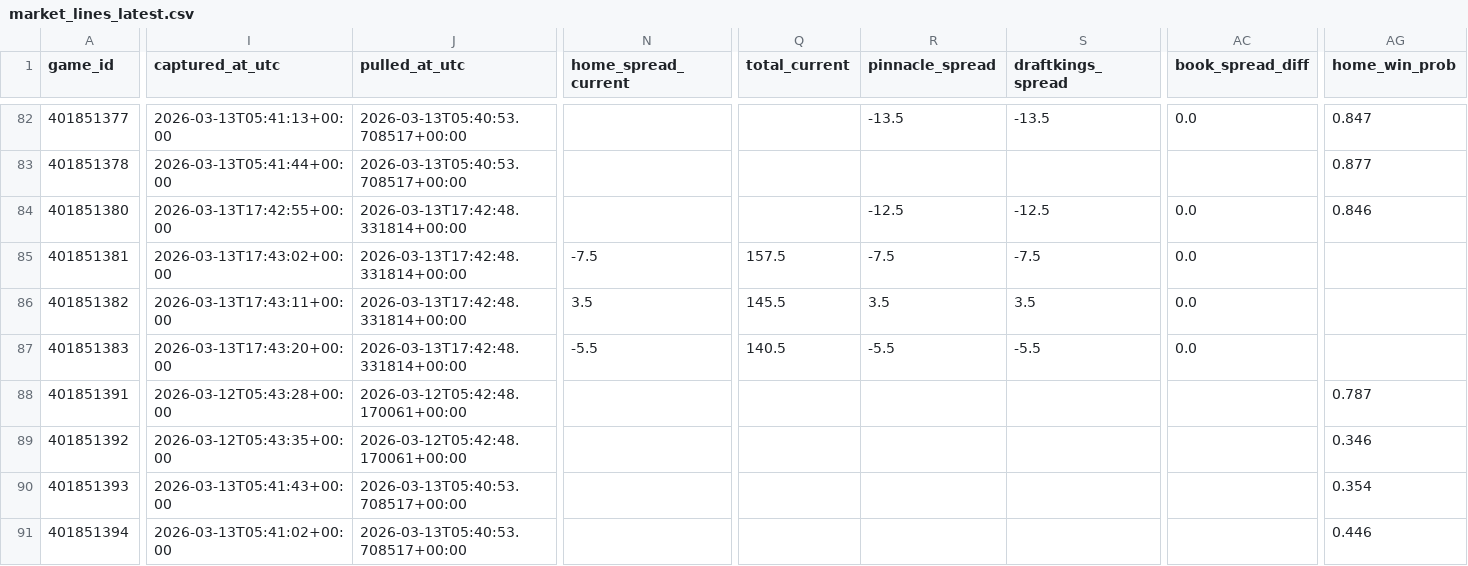
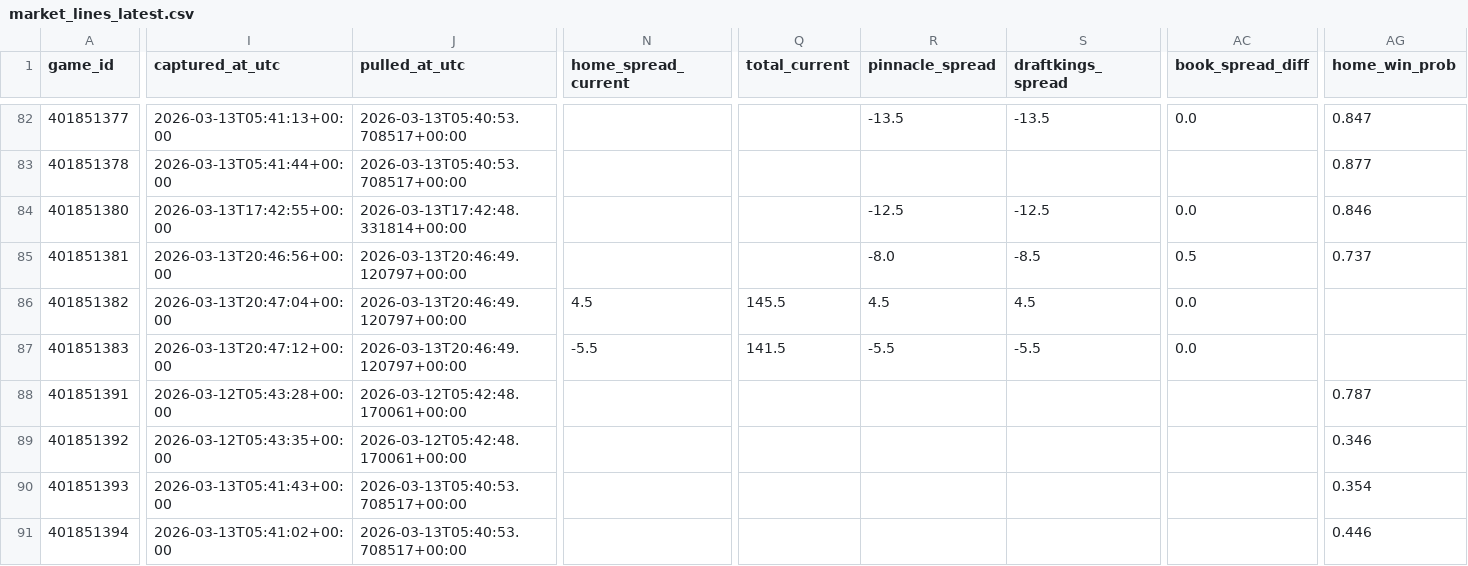
Before and after one commit to goldbondman/CBB.RD2, a CSV file: data/market_lines_latest.csv, drawn as a sheet; only a part is shown, gaps mark what is left out; the diff covers the shown part only; the diff names each change by its address in the sheet, - before the commit and + after, or states it on an @@ line.

```diff
--- a/data/market_lines_latest.csv
+++ b/data/market_lines_latest.csv
-I85 (captured_at_utc): 2026-03-13T17:43:02+00:00
+I85 (captured_at_utc): 2026-03-13T20:46:56+00:00
-J85:J87 (pulled_at_utc): 2026-03-13T17:42:48.331814+00:00
+J85:J87 (pulled_at_utc): 2026-03-13T20:46:49.120797+00:00
-N85 (home_spread_current): -7.5
+N85 (home_spread_current): (empty)
-Q85 (total_current): 157.5
+Q85 (total_current): (empty)
-R85 (pinnacle_spread): -7.5
+R85 (pinnacle_spread): -8.0
-S85 (draftkings_spread): -7.5
+S85 (draftkings_spread): -8.5
-AC85 (book_spread_diff): 0.0
+AC85 (book_spread_diff): 0.5
-AG85 (home_win_prob): (empty)
+AG85 (home_win_prob): 0.737
-I86 (captured_at_utc): 2026-03-13T17:43:11+00:00
+I86 (captured_at_utc): 2026-03-13T20:47:04+00:00
-N86 (home_spread_current): 3.5
+N86 (home_spread_current): 4.5
-R86 (pinnacle_spread): 3.5
+R86 (pinnacle_spread): 4.5
-S86 (draftkings_spread): 3.5
+S86 (draftkings_spread): 4.5
-I87 (captured_at_utc): 2026-03-13T17:43:20+00:00
+I87 (captured_at_utc): 2026-03-13T20:47:12+00:00
-Q87 (total_current): 140.5
+Q87 (total_current): 141.5
```
Also changed, not shown: 90 edited cells elsewhere in this file, 3 other files.
